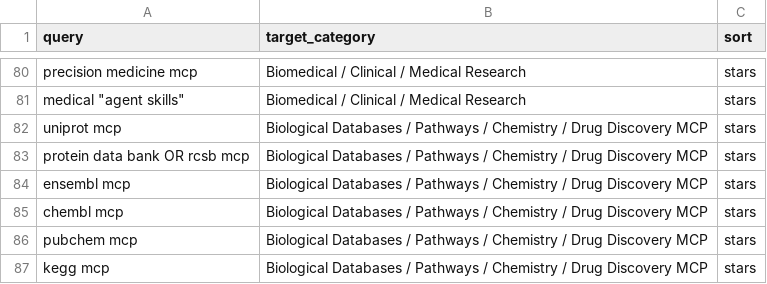
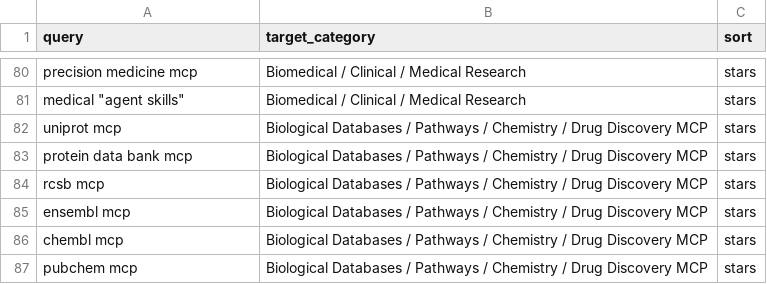
Before and after one commit to CrazyHsu/research-bioinfo-ai-repos, a TSV file: data/discovery_queries.tsv, drawn as a sheet; only a part is shown, gaps mark what is left out; the shorter side is filled out with more unchanged rows.

```diff
--- a/data/discovery_queries.tsv
+++ b/data/discovery_queries.tsv
@@ -82,3 +82,4 @@ precision medicine mcp	Biomedical / Clinical / Medical Research	stars
 uniprot mcp	Biological Databases / Pathways / Chemistry / Drug Discovery MCP	stars
-protein data bank OR rcsb mcp	Biological Databases / Pathways / Chemistry / Drug Discovery MCP	stars
+protein data bank mcp	Biological Databases / Pathways / Chemistry / Drug Discovery MCP	stars
+rcsb mcp	Biological Databases / Pathways / Chemistry / Drug Discovery MCP	stars
 ensembl mcp	Biological Databases / Pathways / Chemistry / Drug Discovery MCP	stars
```
Also changed, not shown: 1 other file.
